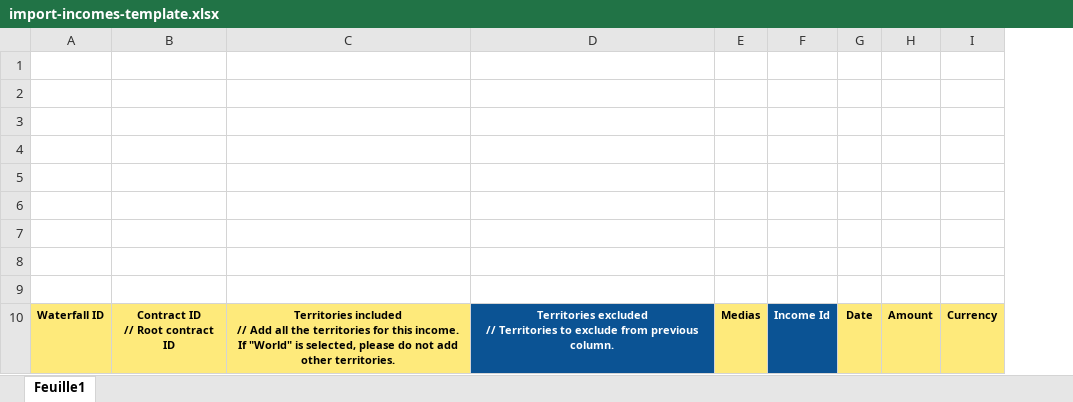
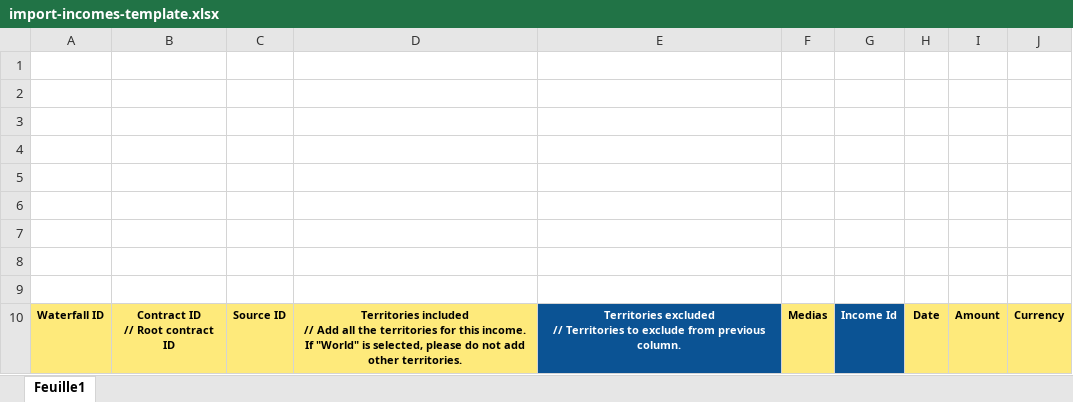
Before and after one commit to blockframes/blockframes, an Excel workbook: assets/templates/import-incomes-template.xlsx, sheet Feuille1, drawn as a sheet; values as stored, in another font and other column widths than the file's, no borders; the diff names each change by its address in the sheet, - before the commit and + after, or states it on an @@ line.

Commit message:
source import & other imports updates

```diff
--- a/assets/templates/import-incomes-template.xlsx (sheet Feuille1)
+++ b/assets/templates/import-incomes-template.xlsx (sheet Feuille1)
+column C, row 10: Source ID
```
Also changed, not shown: 31 other files.
